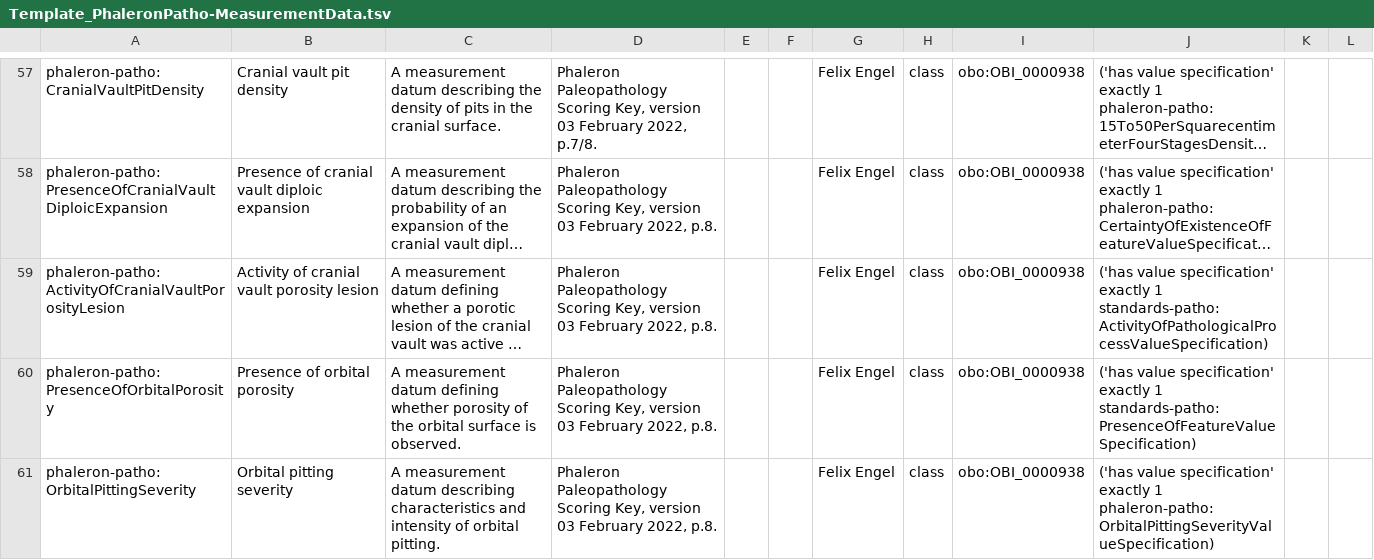
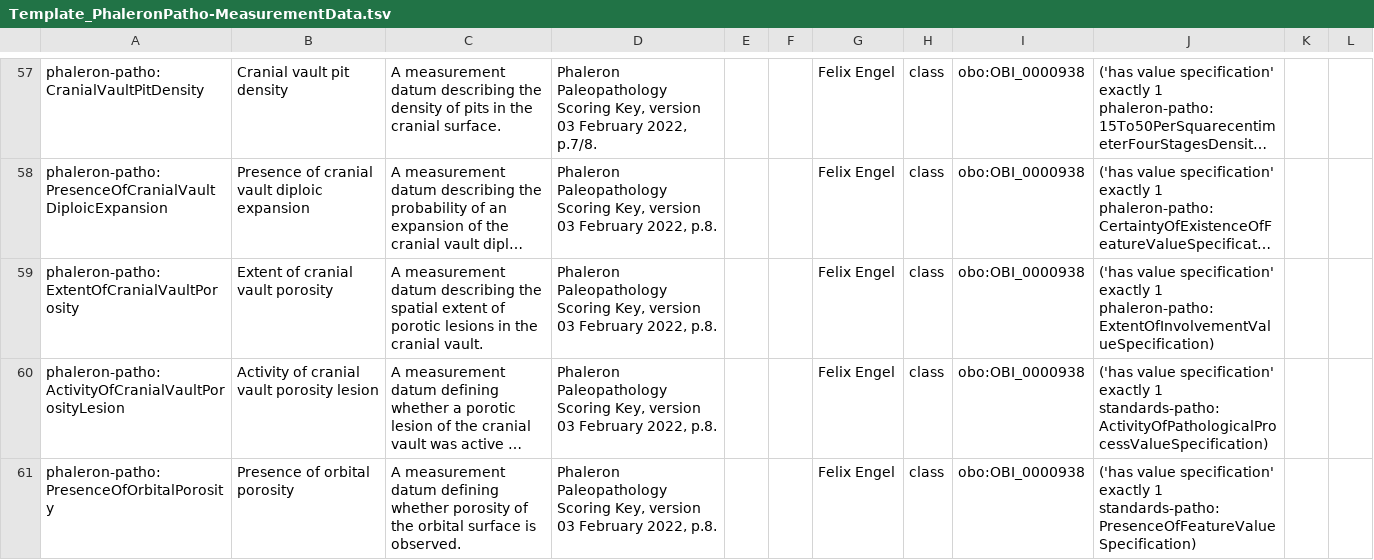
Before and after one commit to RDFBones/Phaleron-Pathologies, a TSV file: Template_PhaleronPatho-MeasurementData.tsv, drawn as a sheet; only a part is shown, gaps mark what is left out; the shorter side is filled out with more unchanged rows; long unchanged cells end in …; the diff names each change by its address in the sheet, - before the commit and + after, or states it on an @@ line.

Commit message:
Added measurement datum needed for the mixed bone addition and loss module.

```diff
--- a/Template_PhaleronPatho-MeasurementData.tsv
+++ b/Template_PhaleronPatho-MeasurementData.tsv
+row 59: phaleron-patho:ExtentOfCranialVaultPorosity | Extent of cranial vault porosity | A measurement datum describing the spatial extent of porotic lesions in the cranial vault. | Phaleron Paleopathology Scoring Key, version 03 February 2022, p.8. |  |  | Felix Engel | class | obo:OBI_0000938 | ('has value specification' exactly 1 phaleron-patho:ExtentOfInvolvementValueSpecification)
```
